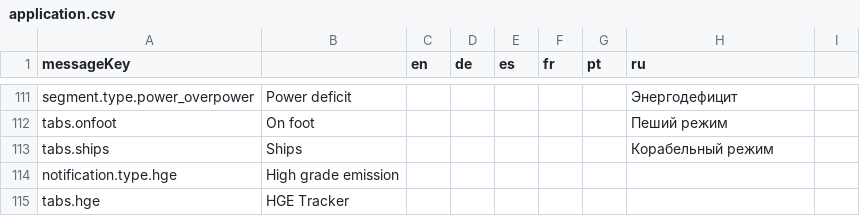
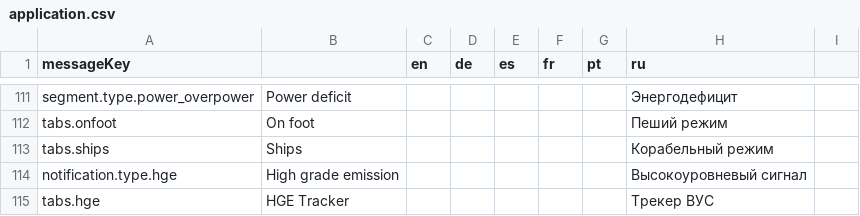
Before and after one commit to jixxed/ed-odyssey-materials-helper, a CSV file: application/src/main/resources/locale/application.csv, drawn as a sheet; only a part is shown, gaps mark what is left out.

Commit message:
Further RU update

```diff
--- a/application/src/main/resources/locale/application.csv
+++ b/application/src/main/resources/locale/application.csv
@@ -113,3 +113,3 @@ tabs.onfoot,On foot,,,,,,Пеший режим
 tabs.ships,Ships,,,,,,Корабельный режим
-notification.type.hge,High grade emission,,,,,,
-tabs.hge,HGE Tracker,,,,,,
+notification.type.hge,High grade emission,,,,,,Высокоуровневый сигнал
+tabs.hge,HGE Tracker,,,,,,Трекер ВУС
```
